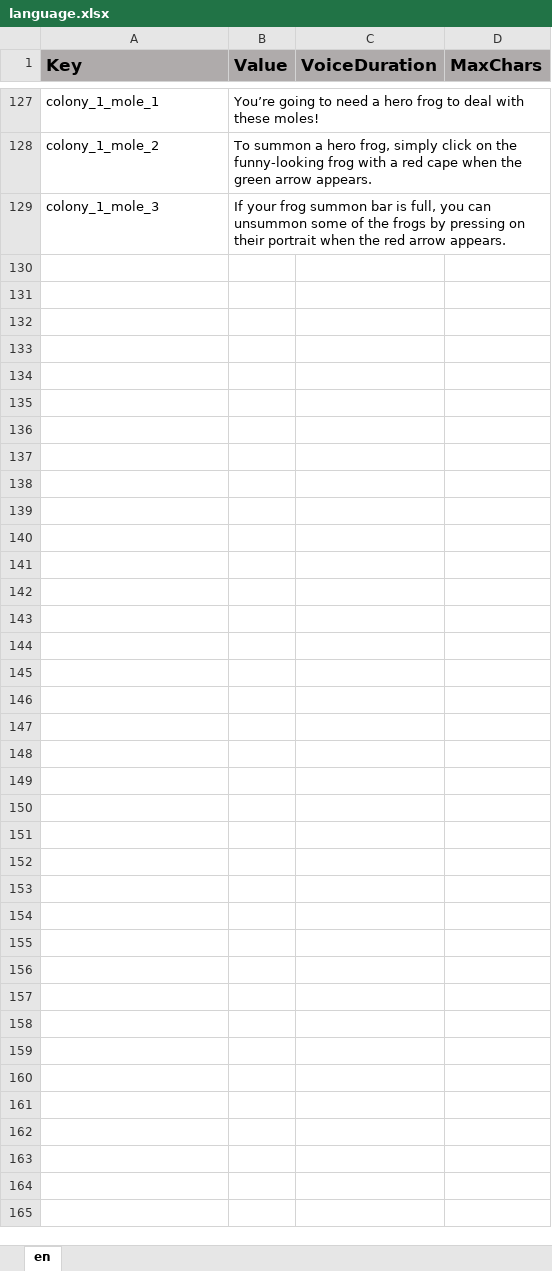
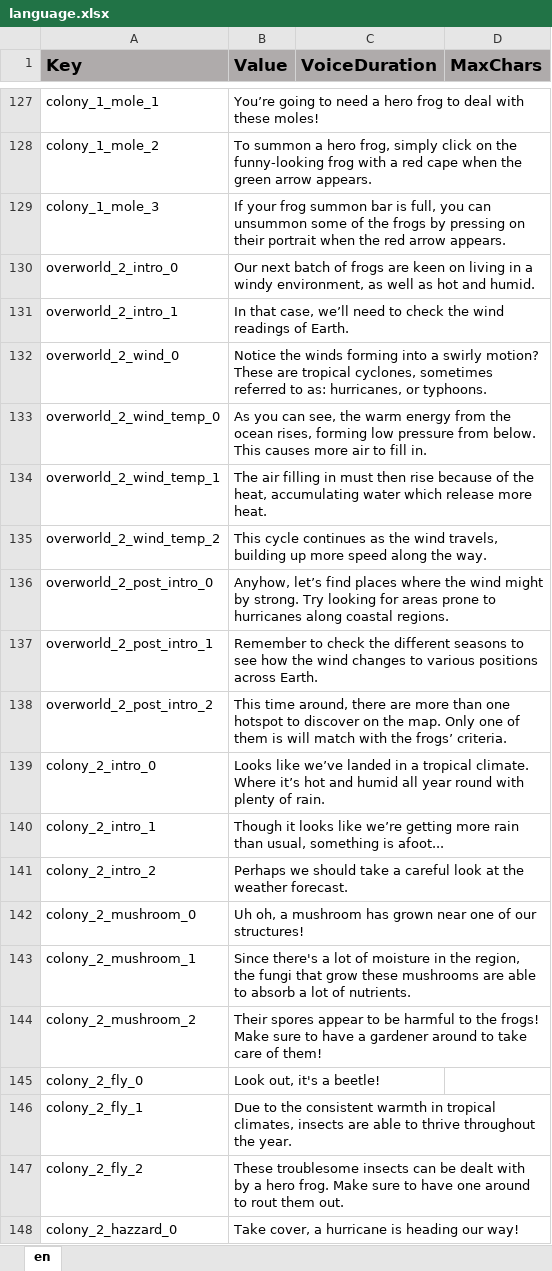
Before and after one commit to ddionisio/LL_ESS2D1, an Excel workbook: Language/language.xlsx, sheet en, drawn as a sheet; only a part is shown, gaps mark what is left out; values as stored, in another font and other column widths than the file's, no borders; the diff covers the shown part only; the diff names each change by its address in the sheet, - before the commit and + after, or states it on an @@ line.

Commit message:
dialogs for the rest of overworld and colony

```diff
--- a/Language/language.xlsx (sheet en)
+++ b/Language/language.xlsx (sheet en)
+row 130: overworld_2_intro_0 | Our next batch of frogs are keen on living in a windy environment, as well as hot and humid.
+row 131: overworld_2_intro_1 | In that case, we’ll need to check the wind readings of Earth.
+row 132: overworld_2_wind_0 | Notice the winds forming into a swirly motion? These are tropical cyclones, sometimes referred to as: hurricanes, or typhoons.
+row 133: overworld_2_wind_temp_0 | As you can see, the warm energy from the ocean rises, forming low pressure from below. This causes more air to fill in.
+row 134: overworld_2_wind_temp_1 | The air filling in must then rise because of the heat, accumulating water which release more heat.
+row 135: overworld_2_wind_temp_2 | This cycle continues as the wind travels, building up more speed along the way.
+row 136: overworld_2_post_intro_0 | Anyhow, let’s find places where the wind might by strong. Try looking for areas prone to hurricanes along coastal regions.
+row 137: overworld_2_post_intro_1 | Remember to check the different seasons to see how the wind changes to various positions across Earth.
+row 138: overworld_2_post_intro_2 | This time around, there are more than one hotspot to discover on the map. Only one of them is will match with the frogs’ criteria.
+row 139: colony_2_intro_0 | Looks like we’ve landed in a tropical climate. Where it’s hot and humid all year round with plenty of rain.
+row 140: colony_2_intro_1 | Though it looks like we’re getting more rain than usual, something is afoot...
+row 141: colony_2_intro_2 | Perhaps we should take a careful look at the weather forecast.
+row 142: colony_2_mushroom_0 | Uh oh, a mushroom has grown near one of our structures!
+row 143: colony_2_mushroom_1 | Since there's a lot of moisture in the region, the fungi that grow these mushrooms are able to absorb a lot of nutrients.
+row 144: colony_2_mushroom_2 | Their spores appear to be harmful to the frogs! Make sure to have a gardener around to take care of them!
+row 145: colony_2_fly_0 | Look out, it's a beetle!
+row 146: colony_2_fly_1 | Due to the consistent warmth in tropical climates, insects are able to thrive throughout the year.
+row 147: colony_2_fly_2 | These troublesome insects can be dealt with by a hero frog. Make sure to have one around to rout them out.
+row 148: colony_2_hazzard_0 | Take cover, a hurricane is heading our way!
```
Also changed, not shown: 28 added rows elsewhere in this sheet, 31 other files.
